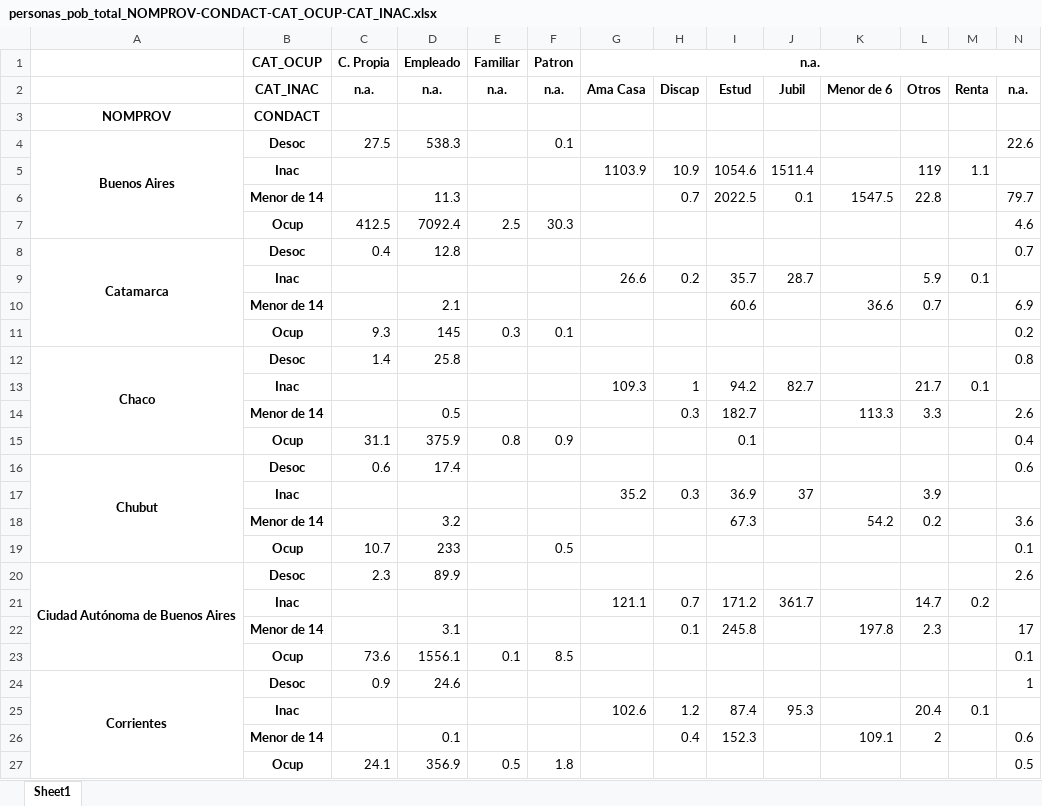
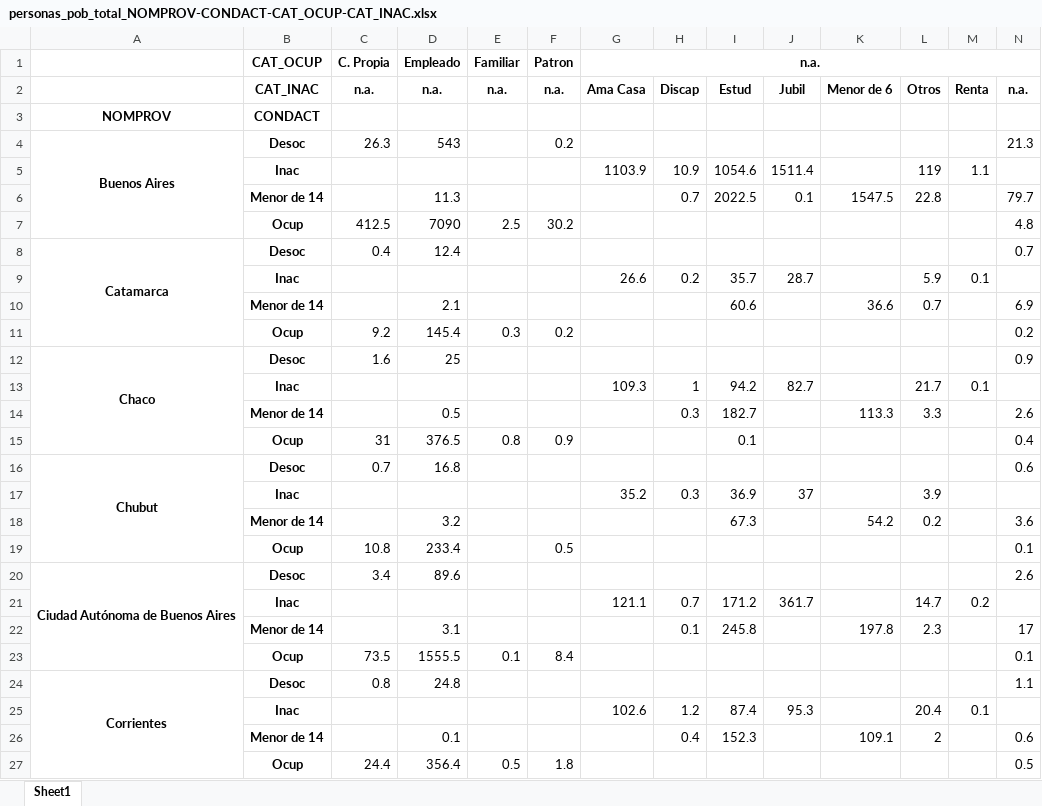
Before and after one commit to matuteiglesias/indice-pobreza-UBA, an Excel workbook: notebooks/personas_pob_total_NOMPROV-CONDACT-CAT_OCUP-CAT_INAC.xlsx, sheet Sheet1, drawn as a sheet; only a part is shown; values as stored, in another font and other column widths than the file's, no borders; the diff covers the shown part only; the diff names each change by its address in the sheet, - before the commit and + after, or states it on an @@ line.

```diff
--- a/notebooks/personas_pob_total_NOMPROV-CONDACT-CAT_OCUP-CAT_INAC.xlsx (sheet Sheet1)
+++ b/notebooks/personas_pob_total_NOMPROV-CONDACT-CAT_OCUP-CAT_INAC.xlsx (sheet Sheet1)
-C4 (C. Propia): 27.5
+C4 (C. Propia): 26.3
-D4 (Empleado): 538.3
+D4 (Empleado): 543
-F4 (Patron): 0.1
+F4 (Patron): 0.2
-N4: 22.6
+N4: 21.3
-D7 (Empleado): 7092.4
+D7 (Empleado): 7090
-F7 (Patron): 30.3
+F7 (Patron): 30.2
-N7: 4.6
+N7: 4.8
-D8 (Empleado): 12.8
+D8 (Empleado): 12.4
-C11 (C. Propia): 9.3
+C11 (C. Propia): 9.2
-D11 (Empleado): 145
+D11 (Empleado): 145.4
-F11 (Patron): 0.1
+F11 (Patron): 0.2
-C12 (C. Propia): 1.4
+C12 (C. Propia): 1.6
-D12 (Empleado): 25.8
+D12 (Empleado): 25
-N12: 0.8
+N12: 0.9
-C15 (C. Propia): 31.1
+C15 (C. Propia): 31
-D15 (Empleado): 375.9
+D15 (Empleado): 376.5
-C16 (C. Propia): 0.6
+C16 (C. Propia): 0.7
-D16 (Empleado): 17.4
+D16 (Empleado): 16.8
-C19 (C. Propia): 10.7
+C19 (C. Propia): 10.8
-D19 (Empleado): 233
+D19 (Empleado): 233.4
-C20 (C. Propia): 2.3
+C20 (C. Propia): 3.4
-D20 (Empleado): 89.9
+D20 (Empleado): 89.6
-C23 (C. Propia): 73.6
+C23 (C. Propia): 73.5
-D23 (Empleado): 1556.1
+D23 (Empleado): 1555.5
-F23 (Patron): 8.5
+F23 (Patron): 8.4
-C24 (C. Propia): 0.9
+C24 (C. Propia): 0.8
-D24 (Empleado): 24.6
+D24 (Empleado): 24.8
-N24: 1
+N24: 1.1
-C27 (C. Propia): 24.1
+C27 (C. Propia): 24.4
-D27 (Empleado): 356.9
+D27 (Empleado): 356.4
```
Also changed, not shown: 3 added rows, 3 removed rows and 79 edited cells elsewhere in this sheet, notebooks/personas_pob_total_AGLO.xlsx, notebooks/personas_pob_total_CONDACT-CAT_OCUP-CAT_INAC.xlsx, 48 other files.
